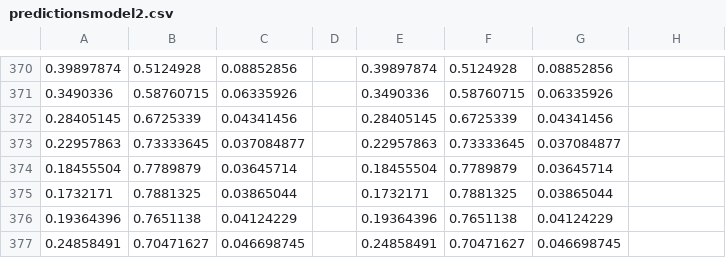
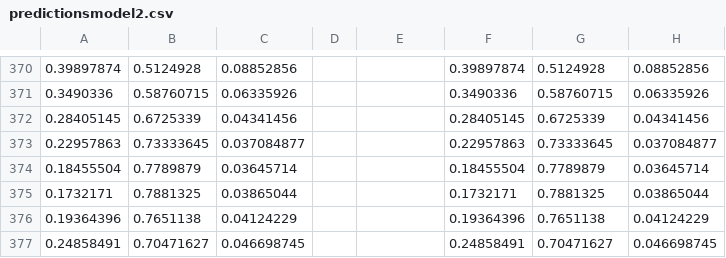
Before and after one commit to xxsahanaxx/MotionSimilarityAndMedicineTakingRecognition, a CSV file: exercise_recognition/res/predictionsmodel2.csv, drawn as a sheet; only a part is shown, gaps mark what is left out; the diff covers the shown part only.

```diff
--- a/exercise_recognition/res/predictionsmodel2.csv
+++ b/exercise_recognition/res/predictionsmodel2.csv
@@ -370,8 +370,8 @@
-0.39897874,0.5124928,0.08852856,,0.39897874,0.5124928,0.08852856,,,
-0.3490336,0.58760715,0.06335926,,0.3490336,0.58760715,0.06335926,,,
-0.28405145,0.6725339,0.04341456,,0.28405145,0.6725339,0.04341456,,,
-0.22957863,0.73333645,0.037084877,,0.22957863,0.73333645,0.037084877,,,
-0.18455504,0.7789879,0.03645714,,0.18455504,0.7789879,0.03645714,,,
-0.1732171,0.7881325,0.03865044,,0.1732171,0.7881325,0.03865044,,,
-0.19364396,0.7651138,0.04124229,,0.19364396,0.7651138,0.04124229,,,
-0.24858491,0.70471627,0.046698745,,0.24858491,0.70471627,0.046698745,,,
+0.39897874,0.5124928,0.08852856,,,0.39897874,0.5124928,0.08852856
+0.3490336,0.58760715,0.06335926,,,0.3490336,0.58760715,0.06335926
+0.28405145,0.6725339,0.04341456,,,0.28405145,0.6725339,0.04341456
+0.22957863,0.73333645,0.037084877,,,0.22957863,0.73333645,0.037084877
+0.18455504,0.7789879,0.03645714,,,0.18455504,0.7789879,0.03645714
+0.1732171,0.7881325,0.03865044,,,0.1732171,0.7881325,0.03865044
+0.19364396,0.7651138,0.04124229,,,0.19364396,0.7651138,0.04124229
+0.24858491,0.70471627,0.046698745,,,0.24858491,0.70471627,0.046698745
```
Also changed, not shown: 1 added row, 1 removed row and 51 edited cells elsewhere in this file, exercise_recognition/res/predictionsmodel1.csv, 17 other files.
